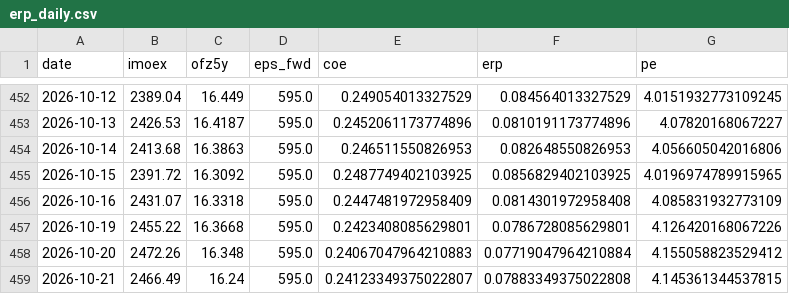
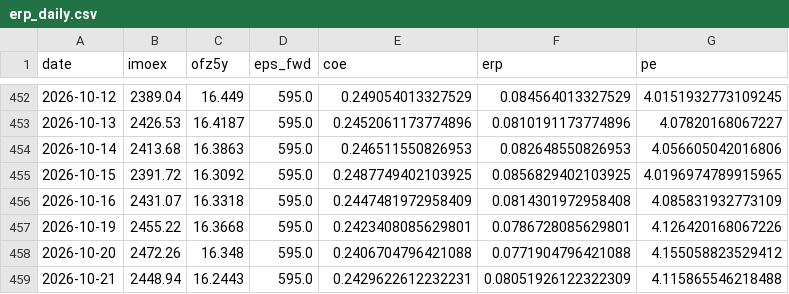
Before and after one commit to davidovaevgeshua-cloud/erp-dashboard, a CSV file: erp_daily.csv, drawn as a sheet; only a part is shown, gaps mark what is left out.

```diff
--- a/erp_daily.csv
+++ b/erp_daily.csv
@@ -457,3 +457,3 @@ date,imoex,ofz5y,eps_fwd,coe,erp,pe
 2026-10-19,2455.22,16.3668,595.0,0.2423408085629801,0.0786728085629801,4.126420168067226
-2026-10-20,2472.26,16.348,595.0,0.24067047964210883,0.07719047964210884,4.155058823529412
-2026-10-21,2466.49,16.24,595.0,0.24123349375022807,0.07883349375022808,4.145361344537815
+2026-10-20,2472.26,16.348,595.0,0.2406704796421088,0.0771904796421088,4.155058823529412
+2026-10-21,2448.94,16.2443,595.0,0.2429622612232231,0.08051926122322309,4.115865546218488
```
Also changed, not shown: erp_quarterly.csv, 2 other files.
